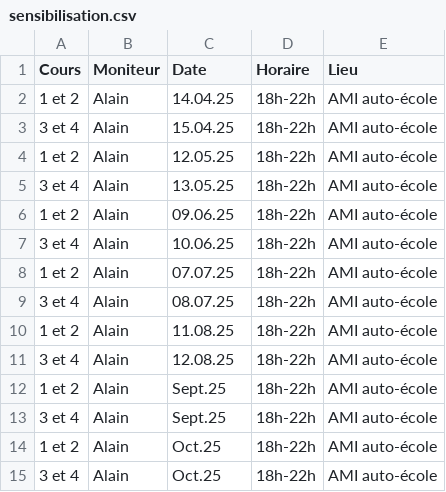
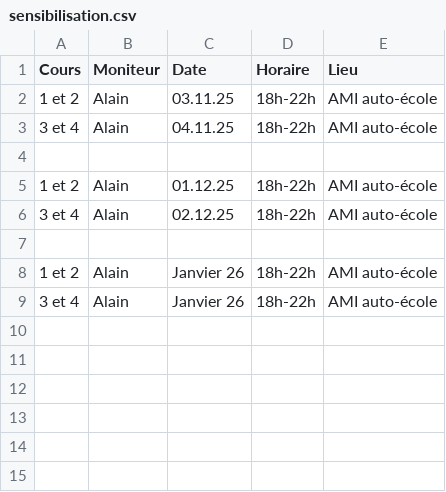
Before and after one commit to Pit-Lane-Auto-Ecole/data, a CSV file: sensibilisation.csv, drawn as a sheet.

Commit message:
chore : update with new course dates

```diff
--- a/sensibilisation.csv
+++ b/sensibilisation.csv
@@ -1,15 +1,9 @@
 Cours,Moniteur,Date,Horaire,Lieu
-1 et 2,Alain,14.04.25,18h-22h,AMI auto-école
-3 et 4,Alain,15.04.25,18h-22h,AMI auto-école
-1 et 2,Alain,12.05.25,18h-22h,AMI auto-école
-3 et 4,Alain,13.05.25,18h-22h,AMI auto-école
-1 et 2,Alain,09.06.25,18h-22h,AMI auto-école
-3 et 4,Alain,10.06.25,18h-22h,AMI auto-école
-1 et 2,Alain,07.07.25,18h-22h,AMI auto-école
-3 et 4,Alain,08.07.25,18h-22h,AMI auto-école
-1 et 2,Alain,11.08.25,18h-22h,AMI auto-école
-3 et 4,Alain,12.08.25,18h-22h,AMI auto-école
-1 et 2,Alain,Sept.25,18h-22h,AMI auto-école
-3 et 4,Alain,Sept.25,18h-22h,AMI auto-école
-1 et 2,Alain,Oct.25,18h-22h,AMI auto-école
-3 et 4,Alain,Oct.25,18h-22h,AMI auto-école
+1 et 2,Alain,03.11.25,18h-22h,AMI auto-école
+3 et 4,Alain,04.11.25,18h-22h,AMI auto-école
+
+1 et 2,Alain,01.12.25,18h-22h,AMI auto-école
+3 et 4,Alain,02.12.25,18h-22h,AMI auto-école
+
+1 et 2,Alain,Janvier 26,18h-22h,AMI auto-école
+3 et 4,Alain,Janvier 26,18h-22h,AMI auto-école
```
